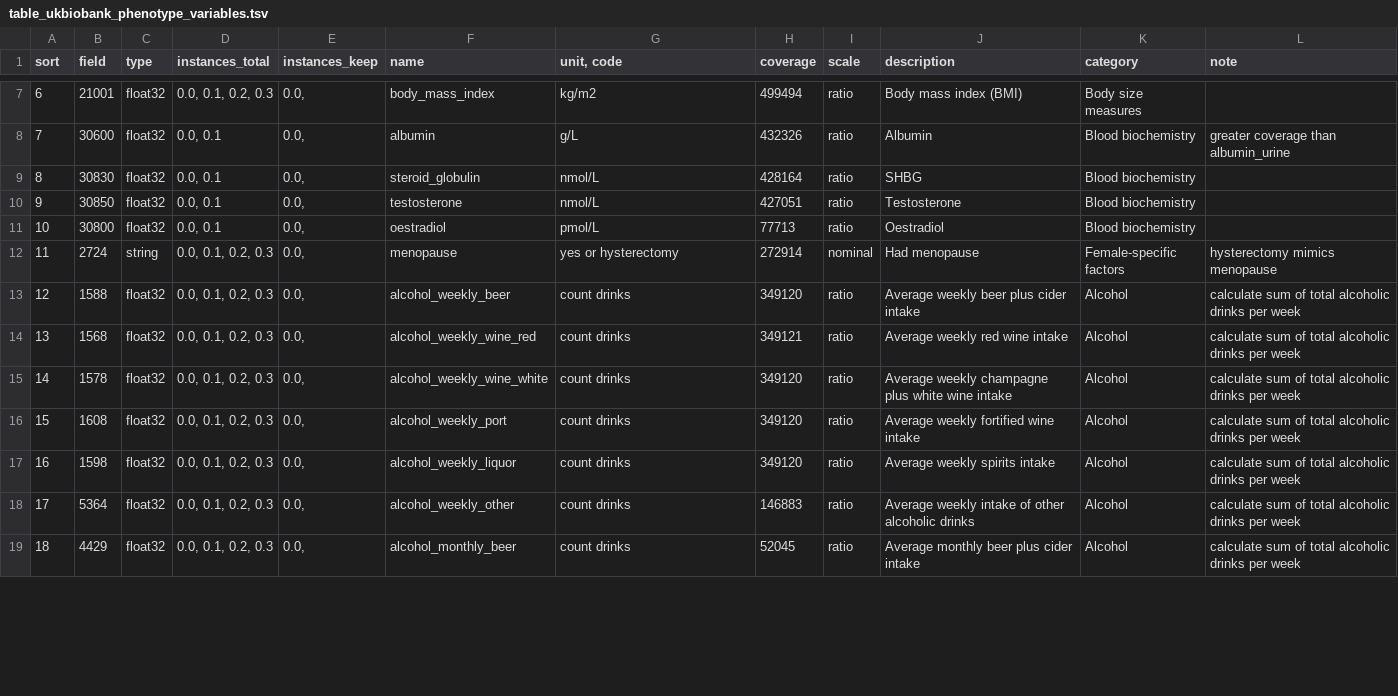
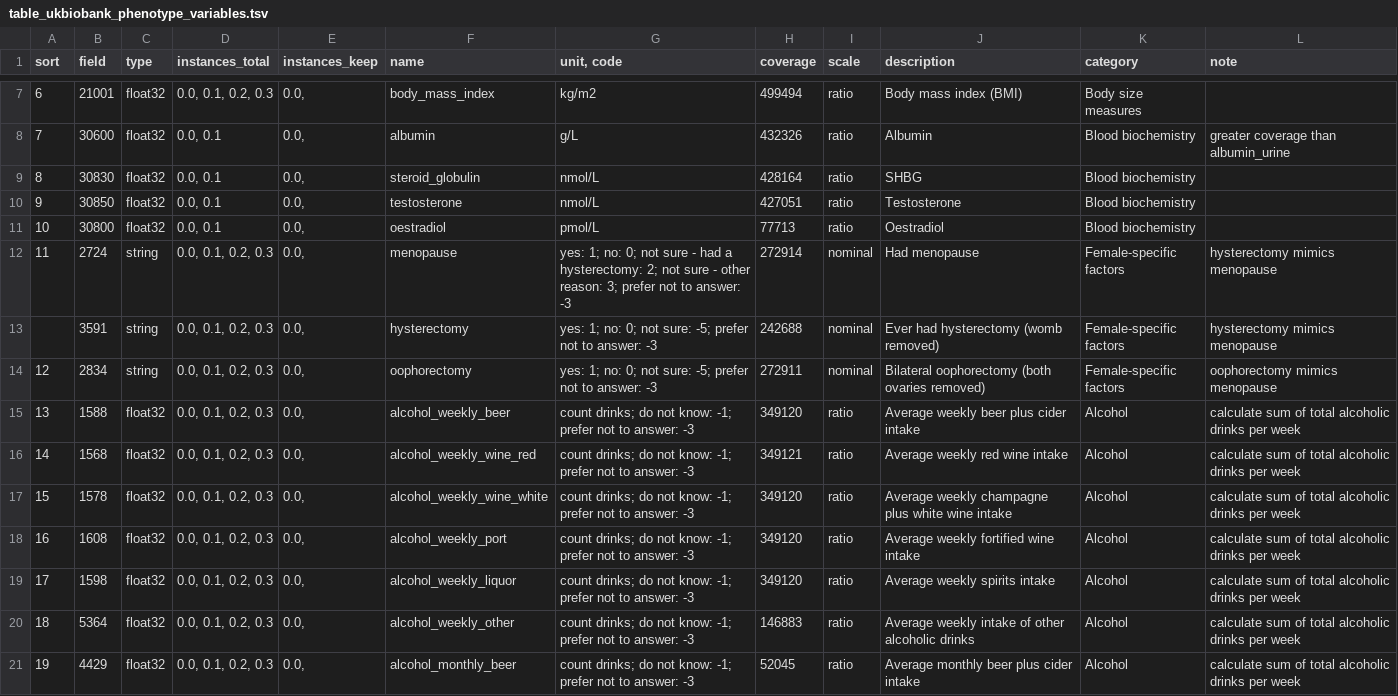
Before and after one commit to tcameronwaller/sexy_alcohol, a TSV file: parameters/table_ukbiobank_phenotype_variables.tsv, drawn as a sheet; only a part is shown, gaps mark what is left out; addresses are those after the commit; the diff covers the shown part only; the diff names each change by its address in the sheet, - before the commit and + after, or states it on an @@ line.

```diff
--- a/parameters/table_ukbiobank_phenotype_variables.tsv
+++ b/parameters/table_ukbiobank_phenotype_variables.tsv
-G12 (unit, code): yes or hysterectomy
+G12 (unit, code): yes: 1; no: 0; not sure - had a hysterectomy: 2; not sure - other reason: 3; prefer not to answer: -3
+row 13:  | 3591 | string | 0.0, 0.1, 0.2, 0.3 | 0.0, | hysterectomy | yes: 1; no: 0; not sure: -5; prefer not to answer: -3 | 242688 | nominal | Ever had hysterectomy (womb removed) | Female-specific factors | hysterectomy mimics menopause
+row 14: 12 | 2834 | string | 0.0, 0.1, 0.2, 0.3 | 0.0, | oophorectomy | yes: 1; no: 0; not sure: -5; prefer not to answer: -3 | 272911 | nominal | Bilateral oophorectomy (both ovaries removed) | Female-specific factors | oophorectomy mimics menopause
@@ column A (sort) renumbered from row 15 down @@
-G15:G21 (unit, code): count drinks
+G15:G21 (unit, code): count drinks; do not know: -1; prefer not to answer: -3
```
Also changed, not shown: 10 edited cells elsewhere in this file, 1 other file.
